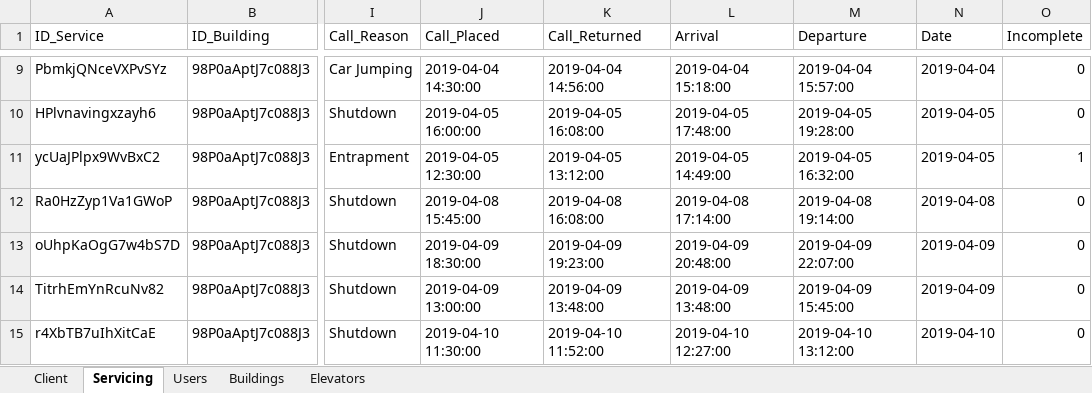
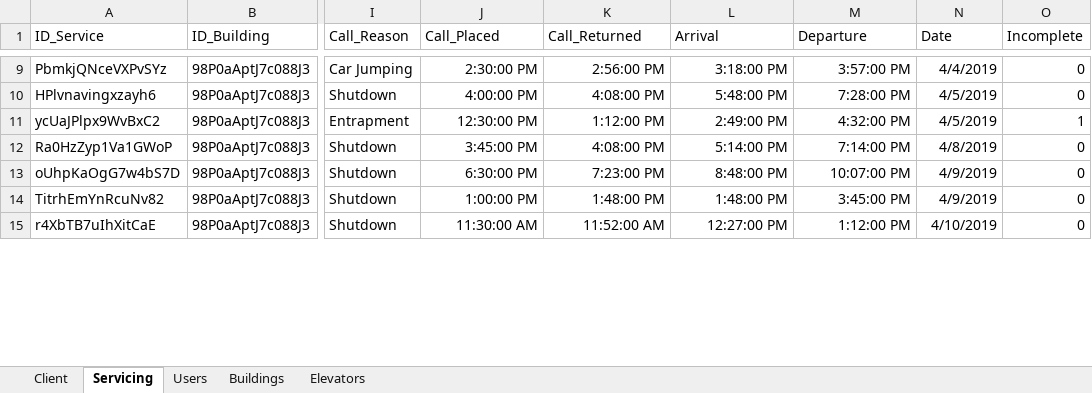
Before and after one commit to sanseveroj/Client-Elevator-App, an Excel workbook: MockData.xlsx, sheet Servicing, drawn as a sheet; only a part is shown, gaps mark what is left out; values as stored, in another font and other column widths than the file's, no borders; the diff covers the shown part only; the diff names each change by its address in the sheet, - before the commit and + after, or states it on an @@ line.

```diff
--- a/MockData.xlsx (sheet Servicing)
+++ b/MockData.xlsx (sheet Servicing)
-J9 (Call_Placed): 2019-04-04 14:30:00
+J9 (Call_Placed): 2:30:00 PM
-K9 (Call_Returned): 2019-04-04 14:56:00
+K9 (Call_Returned): 2:56:00 PM
-L9 (Arrival): 2019-04-04 15:18:00
+L9 (Arrival): 3:18:00 PM
-M9 (Departure): 2019-04-04 15:57:00
+M9 (Departure): 3:57:00 PM
-N9 (Date): 2019-04-04
+N9 (Date): 4/4/2019
-J10 (Call_Placed): 2019-04-05 16:00:00
+J10 (Call_Placed): 4:00:00 PM
-K10 (Call_Returned): 2019-04-05 16:08:00
+K10 (Call_Returned): 4:08:00 PM
-L10 (Arrival): 2019-04-05 17:48:00
+L10 (Arrival): 5:48:00 PM
-M10 (Departure): 2019-04-05 19:28:00
+M10 (Departure): 7:28:00 PM
-N10:N11 (Date): 2019-04-05
+N10:N11 (Date): 4/5/2019
-J11 (Call_Placed): 2019-04-05 12:30:00
+J11 (Call_Placed): 12:30:00 PM
-K11 (Call_Returned): 2019-04-05 13:12:00
+K11 (Call_Returned): 1:12:00 PM
-L11 (Arrival): 2019-04-05 14:49:00
+L11 (Arrival): 2:49:00 PM
-M11 (Departure): 2019-04-05 16:32:00
+M11 (Departure): 4:32:00 PM
-J12 (Call_Placed): 2019-04-08 15:45:00
+J12 (Call_Placed): 3:45:00 PM
-K12 (Call_Returned): 2019-04-08 16:08:00
+K12 (Call_Returned): 4:08:00 PM
-L12 (Arrival): 2019-04-08 17:14:00
+L12 (Arrival): 5:14:00 PM
-M12 (Departure): 2019-04-08 19:14:00
+M12 (Departure): 7:14:00 PM
-N12 (Date): 2019-04-08
+N12 (Date): 4/8/2019
-J13 (Call_Placed): 2019-04-09 18:30:00
+J13 (Call_Placed): 6:30:00 PM
-K13 (Call_Returned): 2019-04-09 19:23:00
+K13 (Call_Returned): 7:23:00 PM
-L13 (Arrival): 2019-04-09 20:48:00
+L13 (Arrival): 8:48:00 PM
-M13 (Departure): 2019-04-09 22:07:00
+M13 (Departure): 10:07:00 PM
-N13:N14 (Date): 2019-04-09
+N13:N14 (Date): 4/9/2019
-J14 (Call_Placed): 2019-04-09 13:00:00
+J14 (Call_Placed): 1:00:00 PM
-K14 (Call_Returned): 2019-04-09 13:48:00
+K14 (Call_Returned): 1:48:00 PM
-L14 (Arrival): 2019-04-09 13:48:00
+L14 (Arrival): 1:48:00 PM
-M14 (Departure): 2019-04-09 15:45:00
+M14 (Departure): 3:45:00 PM
-J15 (Call_Placed): 2019-04-10 11:30:00
+J15 (Call_Placed): 11:30:00 AM
-K15 (Call_Returned): 2019-04-10 11:52:00
+K15 (Call_Returned): 11:52:00 AM
-L15 (Arrival): 2019-04-10 12:27:00
+L15 (Arrival): 12:27:00 PM
-M15 (Departure): 2019-04-10 13:12:00
+M15 (Departure): 1:12:00 PM
-N15 (Date): 2019-04-10
+N15 (Date): 4/10/2019
```
Also changed, not shown: 1776 edited cells elsewhere in this sheet, sheet Buildings, 1 other file.
